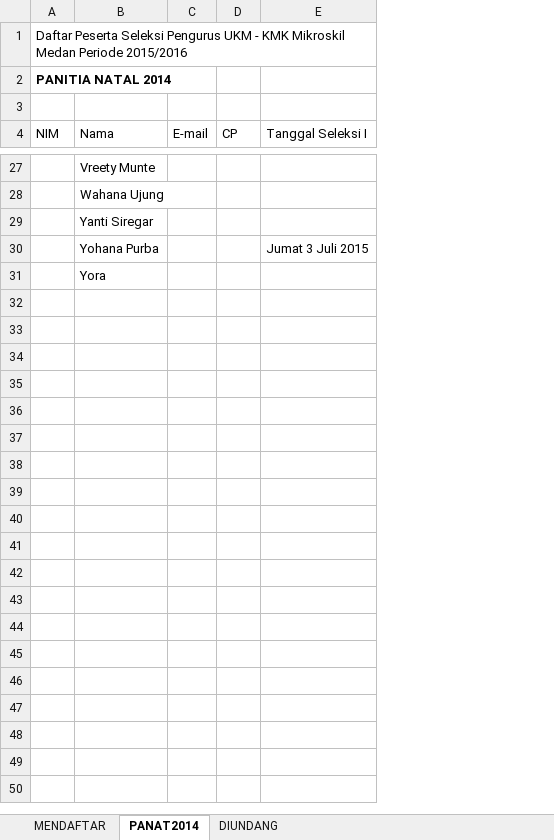
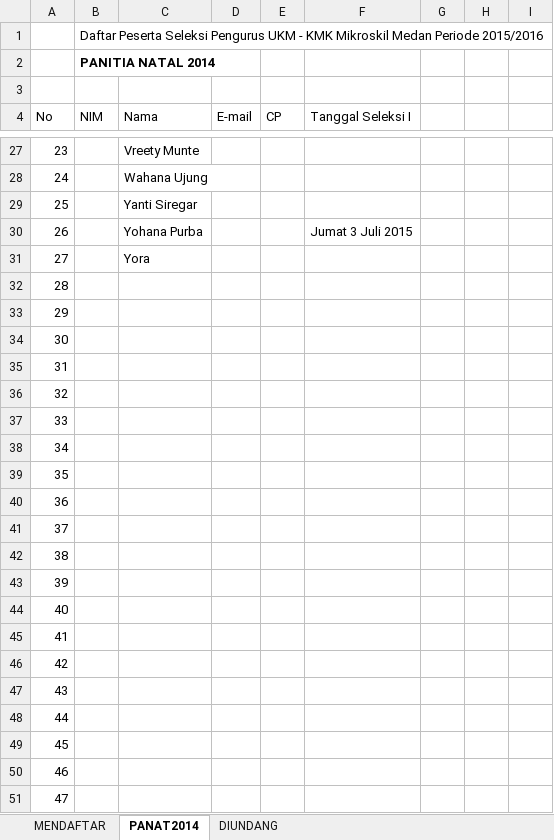
Before and after one commit to davidbezalel/panitiaseleksikmk2015, an Excel workbook: pesertaseleksidb.xlsx, sheet PANAT2014, drawn as a sheet; only a part is shown, gaps mark what is left out; values as stored, in another font and other column widths than the file's, no borders; table styles not drawn; the diff covers the shown part only; the diff names each change by its address in the sheet, - before the commit and + after, or states it on an @@ line.

```diff
--- a/pesertaseleksidb.xlsx (sheet PANAT2014)
+++ b/pesertaseleksidb.xlsx (sheet PANAT2014)
+column A (No), rows 27-31: 23 | 24 | 25 | 26 | 27
+column G, empty
+column H, empty
+column I, empty
+row 32: 28
+row 33: 29
+row 34: 30
+row 35: 31
+row 36: 32
+row 37: 33
+row 38: 34
+row 39: 35
+row 40: 36
+row 41: 37
+row 42: 38
+row 43: 39
+row 44: 40
+row 45: 41
+row 46: 42
+row 47: 43
+row 48: 44
+row 49: 45
+row 50: 46
+row 51: 47
```
Also changed, not shown: cell formats elsewhere in this sheet, sheet MENDAFTAR.
